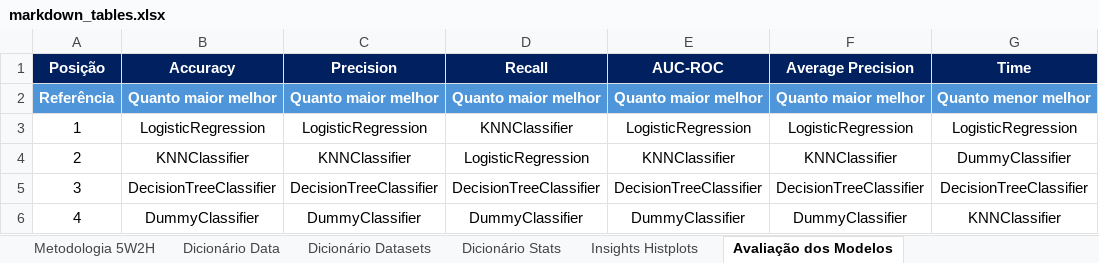
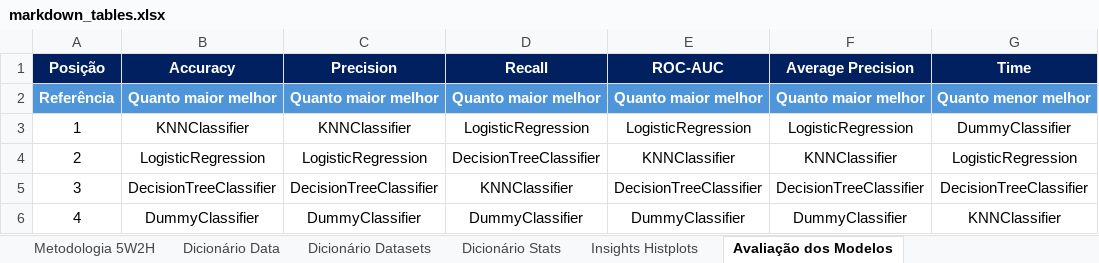
Before and after one commit to matheusresende7/ds_projeto_final_3_modelo_classificacao_banco, an Excel workbook: references/markdown_tables.xlsx, sheet Avaliação dos Modelos, drawn as a sheet; values as stored, in another font and other column widths than the file's, no borders; the diff names each change by its address in the sheet, - before the commit and + after, or states it on an @@ line.

```diff
--- a/references/markdown_tables.xlsx (sheet Avaliação dos Modelos)
+++ b/references/markdown_tables.xlsx (sheet Avaliação dos Modelos)
-E1: AUC-ROC
+E1: ROC-AUC
-B3 (Accuracy): LogisticRegression
+B3 (Accuracy): KNNClassifier
-C3 (Precision): LogisticRegression
+C3 (Precision): KNNClassifier
-D3 (Recall): KNNClassifier
+D3 (Recall): LogisticRegression
-G3 (Time): LogisticRegression
+G3 (Time): DummyClassifier
-B4 (Accuracy): KNNClassifier
+B4 (Accuracy): LogisticRegression
-C4 (Precision): KNNClassifier
+C4 (Precision): LogisticRegression
-D4 (Recall): LogisticRegression
+D4 (Recall): DecisionTreeClassifier
-G4 (Time): DummyClassifier
+G4 (Time): LogisticRegression
-D5 (Recall): DecisionTreeClassifier
+D5 (Recall): KNNClassifier
```
Also changed, not shown: 3 other files.
